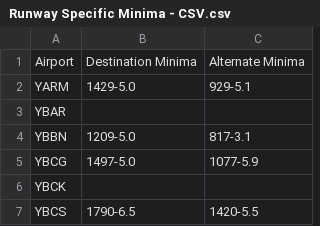
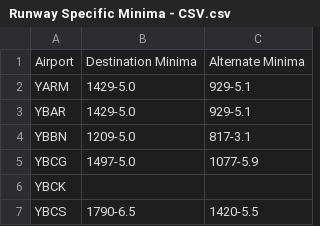
Before and after one commit to paulwilson90/wxplan-test-data, a CSV file: Runway Specific Minima - CSV.csv, drawn as a sheet; only a part is shown.

Commit message:
Update Runway Specific Minima - CSV.csv

```diff
--- a/Runway Specific Minima - CSV.csv
+++ b/Runway Specific Minima - CSV.csv
@@ -2,3 +2,3 @@ Airport,Destination Minima,Alternate Minima
 YARM,1429-5.0,929-5.1
-YBAR,,
+YBAR,1429-5.0,929-5.1,
 YBBN,1209-5.0,817-3.1
```
